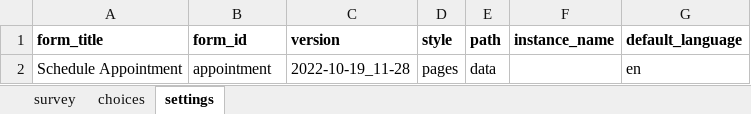
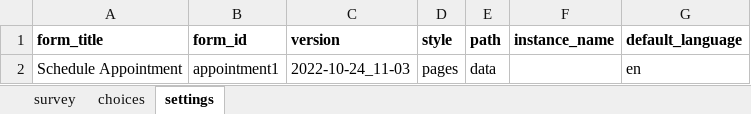
Before and after one commit to gitcliff/mydhi-cht-config, an Excel workbook: config/forms/app/appointment1.xlsx, sheet settings, drawn as a sheet; values as stored, in another font and other column widths than the file's, no borders; charts and pictures not drawn; the diff names each change by its address in the sheet, - before the commit and + after, or states it on an @@ line.

```diff
--- a/config/forms/app/appointment1.xlsx (sheet settings)
+++ b/config/forms/app/appointment1.xlsx (sheet settings)
-B2 (form_id): appointment
+B2 (form_id): appointment1
-C2 (version): 2022-10-19_11-28
+C2 (version): 2022-10-24_11-03
```
Also changed, not shown: sheet choices, sheet survey, config/forms/app/appointment.xlsx, 2 other files.
